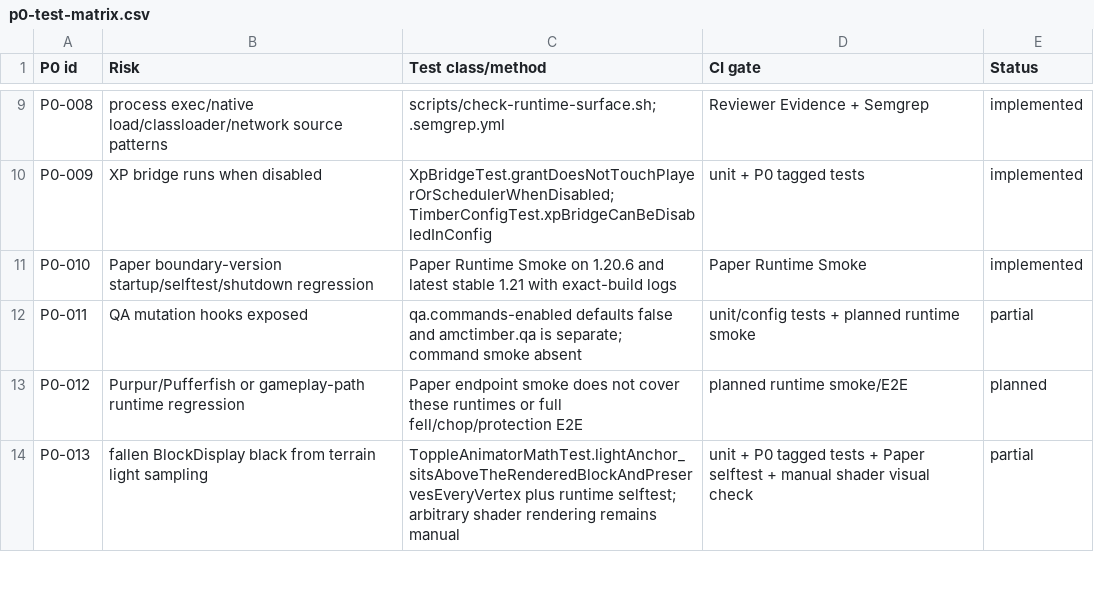
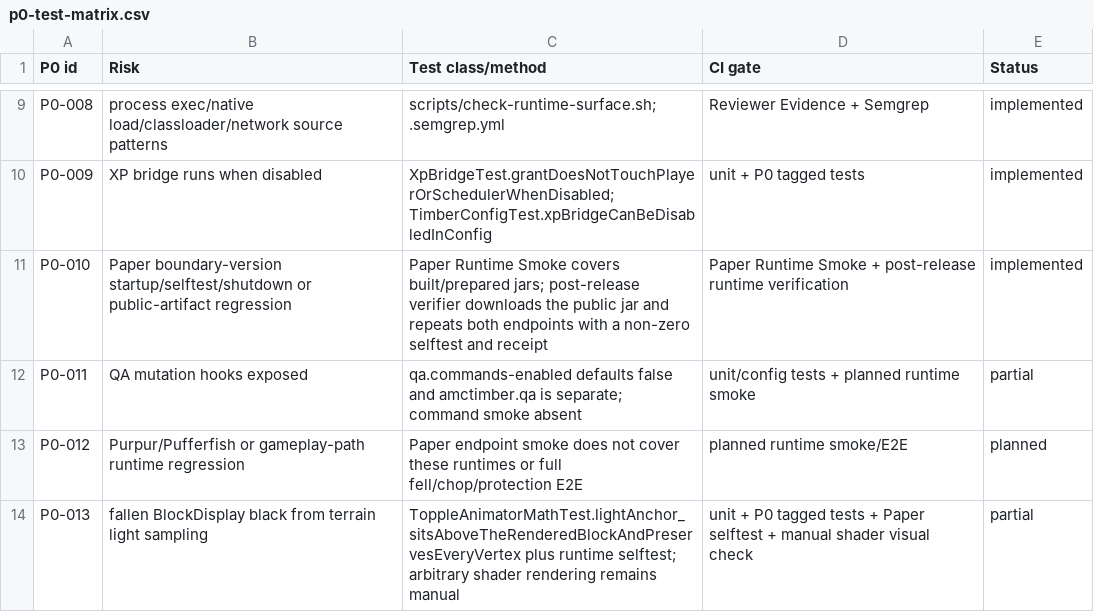
Before and after one commit to asketmc/AMCTimber, a CSV file: docs/p0-test-matrix.csv, drawn as a sheet; only a part is shown, gaps mark what is left out.

Commit message:
Publish evidence-backed QA configuration matrix (#40)
Add a machine-readable support contract, generated coverage matrix, fail-closed validation, representative post-release runtime receipt, and cross-platform Paper smoke support.

```diff
--- a/docs/p0-test-matrix.csv
+++ b/docs/p0-test-matrix.csv
@@ -10,3 +10,3 @@ P0-008,process exec/native load/classloader/network source patterns,scripts/chec
 P0-009,XP bridge runs when disabled,XpBridgeTest.grantDoesNotTouchPlayerOrSchedulerWhenDisabled; TimberConfigTest.xpBridgeCanBeDisabledInConfig,unit + P0 tagged tests,implemented
-P0-010,Paper boundary-version startup/selftest/shutdown regression,Paper Runtime Smoke on 1.20.6 and latest stable 1.21 with exact-build logs,Paper Runtime Smoke,implemented
+P0-010,Paper boundary-version startup/selftest/shutdown or public-artifact regression,Paper Runtime Smoke covers built/prepared jars; post-release verifier downloads the public jar and repeats both endpoints with a non-zero selftest and receipt,Paper Runtime Smoke + post-release runtime verification,implemented
 P0-011,QA mutation hooks exposed,qa.commands-enabled defaults false and amctimber.qa is separate; command smoke absent,unit/config tests + planned runtime smoke,partial
```
Also changed, not shown: 24 other files.
